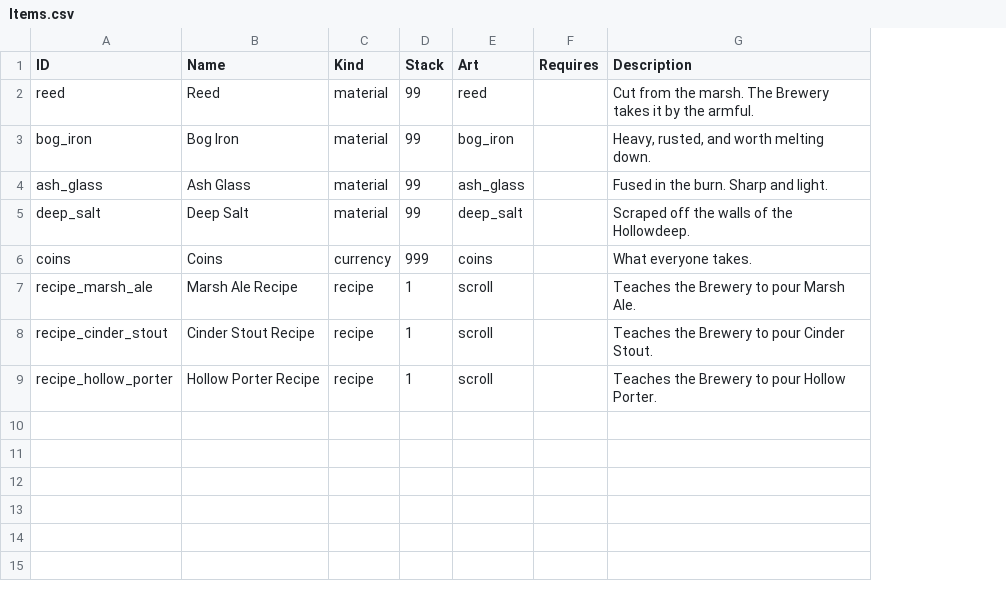
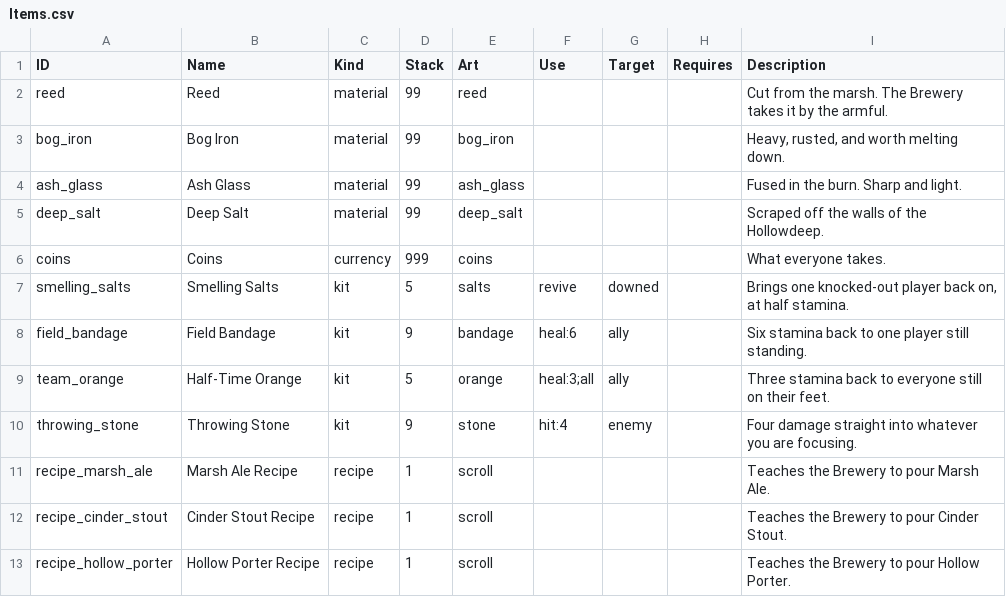
Before and after one commit to SchwartzAnthony/project_sb, a CSV file: data/Items.csv, drawn as a sheet; the diff names each change by its address in the sheet, - before the commit and + after, or states it on an @@ line.

```diff
--- a/data/Items.csv
+++ b/data/Items.csv
+column F (Use), empty
+column G (Target), empty
+row 7: smelling_salts | Smelling Salts | kit | 5 | salts | revive | downed |  | Brings one knocked-out player back on, at half stamina.
+row 8: field_bandage | Field Bandage | kit | 9 | bandage | heal:6 | ally |  | Six stamina back to one player still standing.
+row 9: team_orange | Half-Time Orange | kit | 5 | orange | heal:3;all | ally |  | Three stamina back to everyone still on their feet.
+row 10: throwing_stone | Throwing Stone | kit | 9 | stone | hit:4 | enemy |  | Four damage straight into whatever you are focusing.
```
Also changed, not shown: data/AdventureEnemies.csv, data/Biomes.csv, 50 other files.
